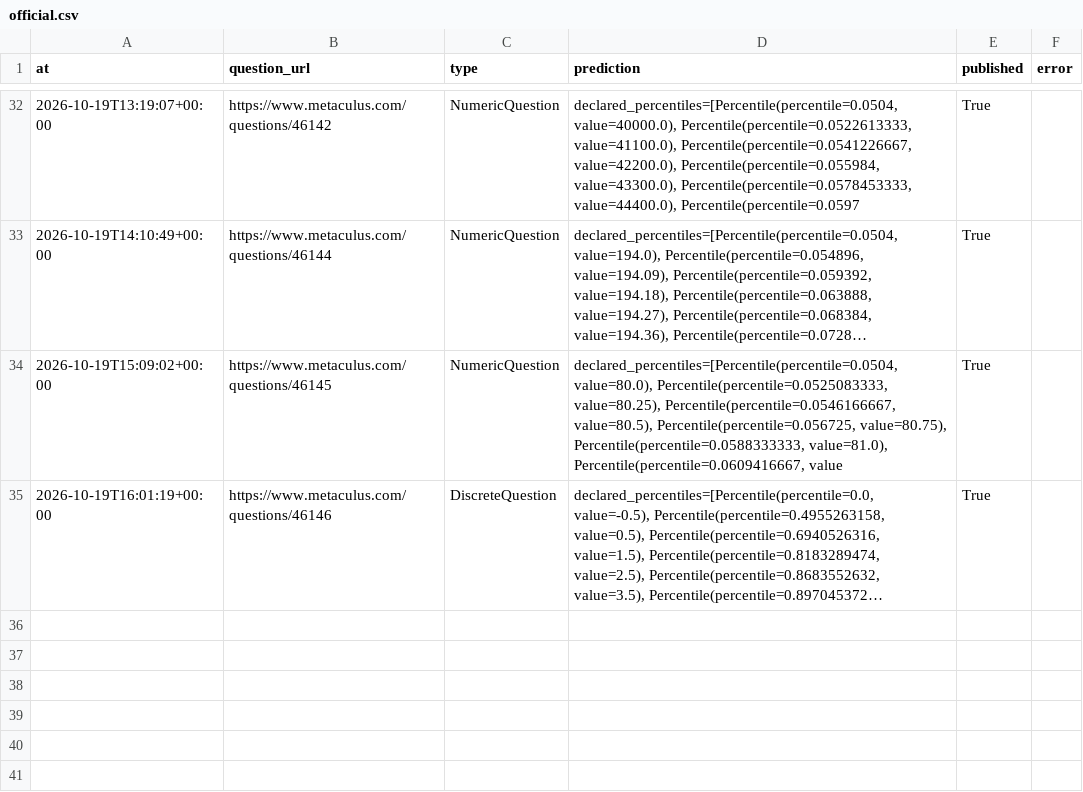
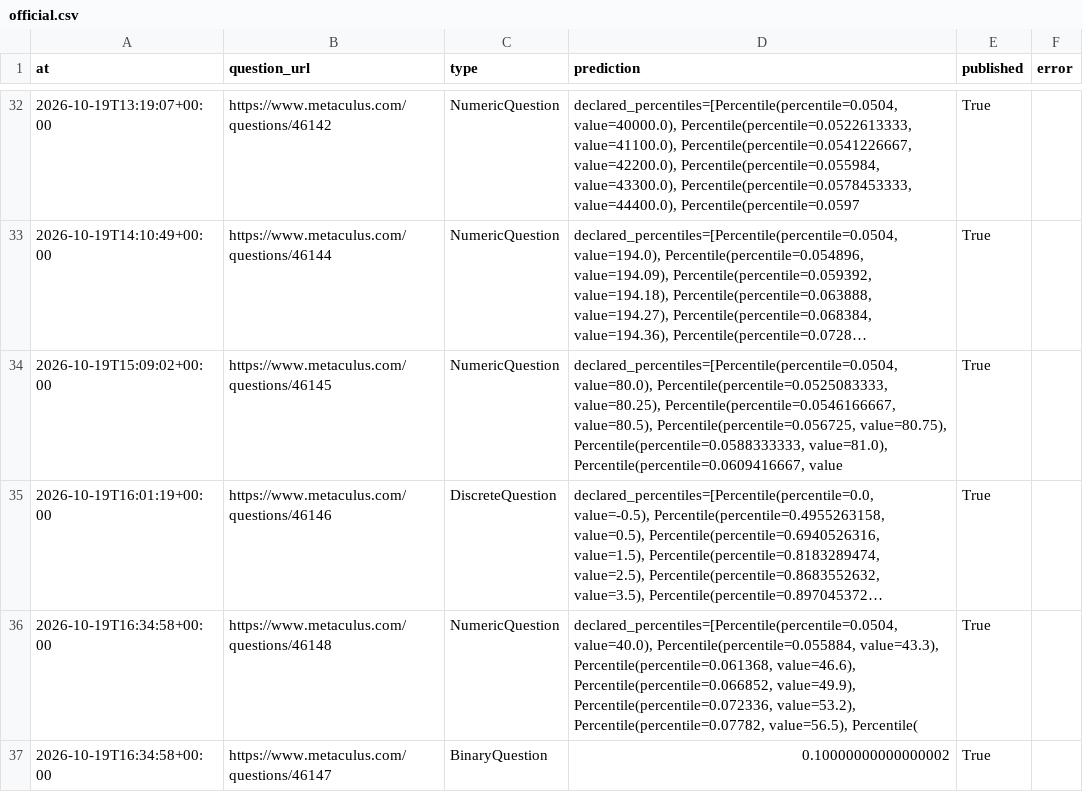
Before and after one commit to jrichardet77-dev/forecast-bot, a CSV file: data/official.csv, drawn as a sheet; only a part is shown, gaps mark what is left out; long unchanged cells end in …; the diff names each change by its address in the sheet, - before the commit and + after, or states it on an @@ line.

Commit message:
Forecast log

```diff
--- a/data/official.csv
+++ b/data/official.csv
+row 36: 2026-10-19T16:34:58+00:00 | https://www.metaculus.com/questions/46148 | NumericQuestion | declared_percentiles=[Percentile(percentile=0.0504, value=40.0), Percentile(percentile=0.055884, value=43.3), Percentile(percentile=0.061368, value=46.6), Percentile(percentile=0.066852, value=49.9), Percentile(percentile=0.072336, value=53.2), Percentile(percentile=0.07782, value=56.5), Percentile( | True
+row 37: 2026-10-19T16:34:58+00:00 | https://www.metaculus.com/questions/46147 | BinaryQuestion | 0.10000000000000002 | True
```
